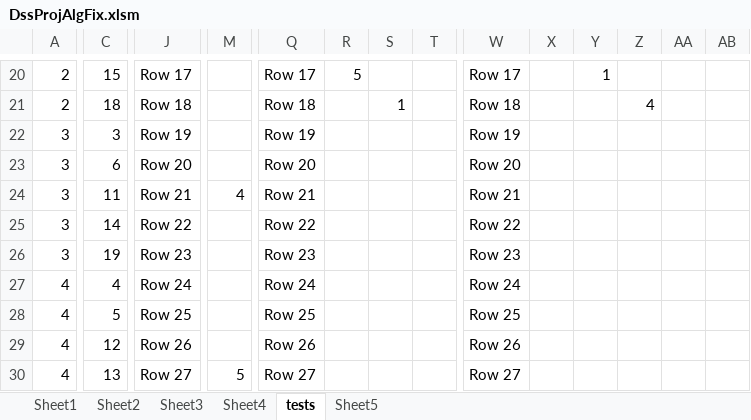
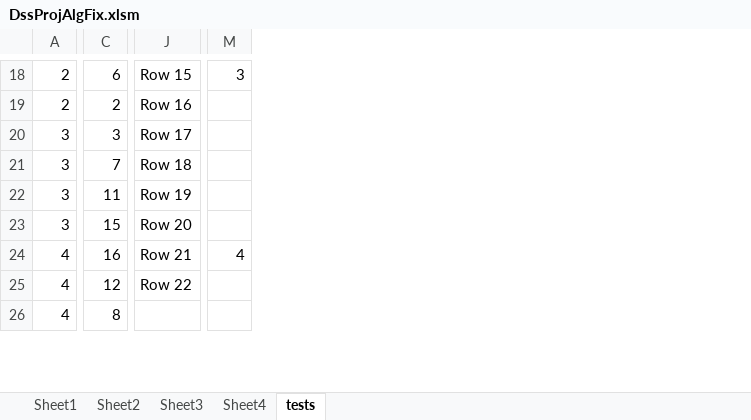
Before and after one commit to CompleteTheSquare/DecisionSupportSystem, an Excel workbook: DssProjAlgFix.xlsm, sheet tests, drawn as a sheet; only a part is shown, gaps mark what is left out; values as stored, in another font and other column widths than the file's, no cell formats; removed rows and columns are numbered as before the commit, all else as after; rows hold the shown columns only; the diff covers the shown part only; the diff names each change by its address in the sheet, - before the commit and + after, or states it on an @@ line.

```diff
--- a/DssProjAlgFix.xlsm (sheet tests)
+++ b/DssProjAlgFix.xlsm (sheet tests)
-sheet tab: Sheet5
-column Q, rows 20-25: Row 17 | Row 18 | Row 19 | Row 20 | Row 21 | Row 22; rows 28-30: Row 25 | Row 26 | Row 27
-column R, row 20: 5
-column S, row 21: 1
-column T, empty
-column W, rows 20-25: Row 17 | Row 18 | Row 19 | Row 20 | Row 21 | Row 22; rows 28-30: Row 25 | Row 26 | Row 27
-column X, empty
-column Y, row 20: 1
-column Z, row 21: 4
-column AA, empty
-column AB, empty
-C18: 15
+C18: 6
-J18: Row 17
+J18: Row 15
-M18: (empty)
+M18: 3
-C19: 18
+C19: 2
-J19: Row 18
+J19: Row 16
-J20: Row 19
+J20: Row 17
-C21: 6
+C21: 7
-J21: Row 20
+J21: Row 18
-J22: Row 21
+J22: Row 19
-M22: 4
+M22: (empty)
-C23: 14
+C23: 15
-J23: Row 22
+J23: Row 20
-row 26: 3 | 19 | Row 23 |  | Row 23 |  |  |  | Row 23
-row 27: 4 | 4 | Row 24 |  | Row 24 |  |  |  | Row 24
-C24: 5
+C24: 16
-J24: Row 25
+J24: Row 21
-M24: (empty)
+M24: 4
-J25: Row 26
+J25: Row 22
-C26: 13
+C26: 8
-J26: Row 27
+J26: (empty)
-M26: 5
+M26: (empty)
```
Also changed, not shown: 35 removed rows, 4 removed columns and 31 edited cells elsewhere in this sheet, sheet Sheet4, sheet Sheet3, sheet Sheet2, sheet Sheet1, cell formats, formulas that keep their value, 1 other file.
